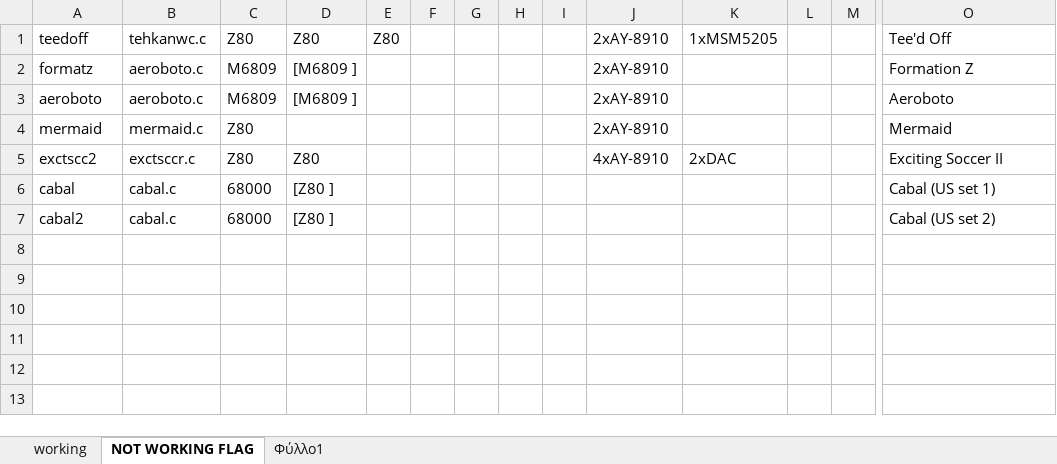
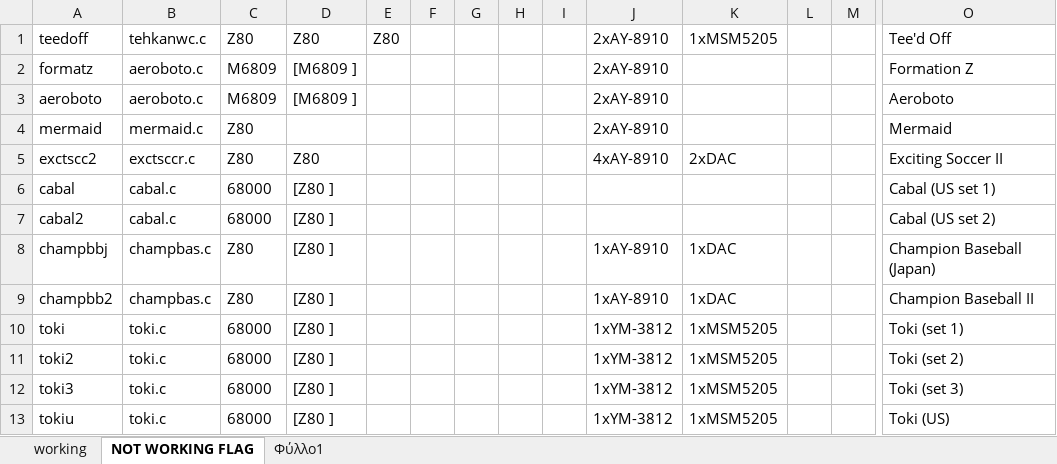
Before and after one commit to georgemoralis/arcadeflex-037b7, an Excel workbook: compatibility.xlsx, sheet NOT WORKING FLAG, drawn as a sheet; only a part is shown, gaps mark what is left out; values as stored, in another font and other column widths than the file's, no borders; rows hold the shown columns only; the diff names each change by its address in the sheet, - before the commit and + after, or states it on an @@ line.

Commit message:
toki driver

```diff
--- a/compatibility.xlsx (sheet NOT WORKING FLAG)
+++ b/compatibility.xlsx (sheet NOT WORKING FLAG)
+row 8: champbbj | champbas.c | Z80 | [Z80 ] |  |  |  |  |  | 1xAY-8910 | 1xDAC |  |  | Champion Baseball (Japan)
+row 9: champbb2 | champbas.c | Z80 | [Z80 ] |  |  |  |  |  | 1xAY-8910 | 1xDAC |  |  | Champion Baseball II
+row 10: toki | toki.c | 68000 | [Z80 ] |  |  |  |  |  | 1xYM-3812 | 1xMSM5205 |  |  | Toki (set 1)
+row 11: toki2 | toki.c | 68000 | [Z80 ] |  |  |  |  |  | 1xYM-3812 | 1xMSM5205 |  |  | Toki (set 2)
+row 12: toki3 | toki.c | 68000 | [Z80 ] |  |  |  |  |  | 1xYM-3812 | 1xMSM5205 |  |  | Toki (set 3)
+row 13: tokiu | toki.c | 68000 | [Z80 ] |  |  |  |  |  | 1xYM-3812 | 1xMSM5205 |  |  | Toki (US)
```
Also changed, not shown: sheet Φύλλο1, sheet working, 5 other files.
